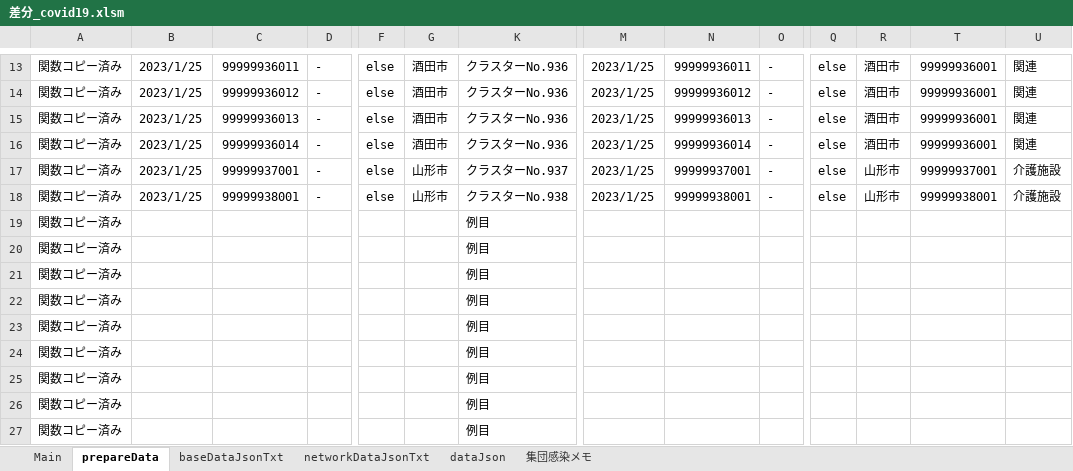
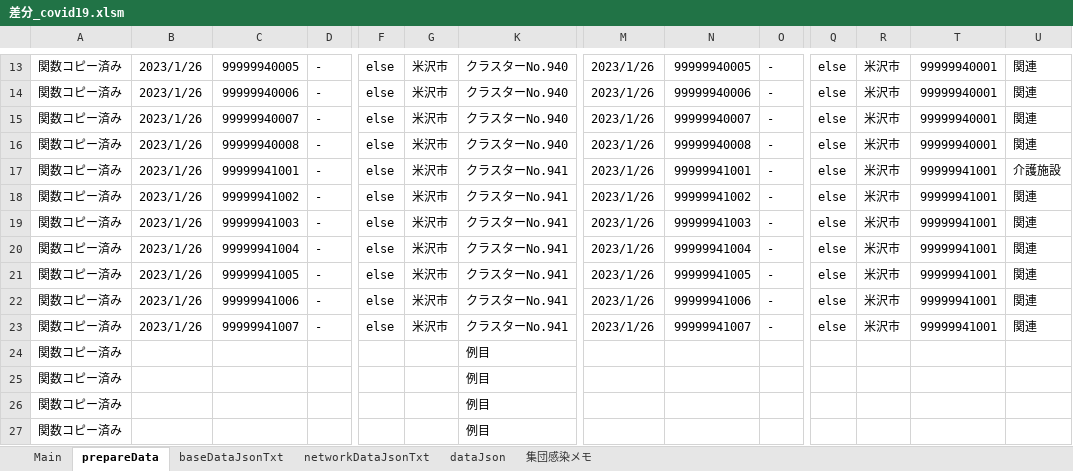
Before and after one commit to yamaserif/yamagata-covid19-virusNetworkJsonGenerator, an Excel workbook: 差分のみ/差分_covid19.xlsm, sheet prepareData, drawn as a sheet; only a part is shown, gaps mark what is left out; values as stored, in another font and other column widths than the file's, no borders; removed rows and columns are numbered as before the commit, all else as after; rows hold the shown columns only; the diff covers the shown part only; the diff names each change by its address in the sheet, - before the commit and + after, or states it on an @@ line.

```diff
--- a/差分のみ/差分_covid19.xlsm (sheet prepareData)
+++ b/差分のみ/差分_covid19.xlsm (sheet prepareData)
-B13:B18: 2023/1/25
+B13:B18: 2023/1/26
-C13: 99999936011
+C13: 99999940005
-G13:G16: 酒田市
+G13:G16: 米沢市
-K13:K16: クラスターNo.936
+K13:K16: クラスターNo.940
-M13:M18: 2023/1/25
+M13:M18: 2023/1/26
-N13: 99999936011
+N13: 99999940005
-R13:R16: 酒田市
+R13:R16: 米沢市
-T13:T16: 99999936001
+T13:T16: 99999940001
-C14: 99999936012
+C14: 99999940006
-N14: 99999936012
+N14: 99999940006
-C15: 99999936013
+C15: 99999940007
-N15: 99999936013
+N15: 99999940007
-C16: 99999936014
+C16: 99999940008
-N16: 99999936014
+N16: 99999940008
-C17: 99999937001
+C17: 99999941001
-G17:G18: 山形市
+G17:G18: 米沢市
-K17: クラスターNo.937
+K17: クラスターNo.941
-N17: 99999937001
+N17: 99999941001
-R17:R18: 山形市
+R17:R18: 米沢市
-T17: 99999937001
+T17: 99999941001
-C18: 99999938001
+C18: 99999941002
-K18: クラスターNo.938
+K18: クラスターNo.941
-N18: 99999938001
+N18: 99999941002
-T18: 99999938001
+T18: 99999941001
-U18: 介護施設
+U18: 関連
-row 19: 関数コピー済み |  |  |  |  |  | 例目
-row 20: 関数コピー済み |  |  |  |  |  | 例目
-row 21: 関数コピー済み |  |  |  |  |  | 例目
-row 22: 関数コピー済み |  |  |  |  |  | 例目
-row 23: 関数コピー済み |  |  |  |  |  | 例目
+row 19: 関数コピー済み | 2023/1/26 | 99999941003 | - | else | 米沢市 | クラスターNo.941 | 2023/1/26 | 99999941003 | - | else | 米沢市 | 99999941001 | 関連
+row 20: 関数コピー済み | 2023/1/26 | 99999941004 | - | else | 米沢市 | クラスターNo.941 | 2023/1/26 | 99999941004 | - | else | 米沢市 | 99999941001 | 関連
+row 21: 関数コピー済み | 2023/1/26 | 99999941005 | - | else | 米沢市 | クラスターNo.941 | 2023/1/26 | 99999941005 | - | else | 米沢市 | 99999941001 | 関連
+row 22: 関数コピー済み | 2023/1/26 | 99999941006 | - | else | 米沢市 | クラスターNo.941 | 2023/1/26 | 99999941006 | - | else | 米沢市 | 99999941001 | 関連
+row 23: 関数コピー済み | 2023/1/26 | 99999941007 | - | else | 米沢市 | クラスターNo.941 | 2023/1/26 | 99999941007 | - | else | 米沢市 | 99999941001 | 関連
```
Also changed, not shown: 82 edited cells elsewhere in this sheet, sheet Main, sheet networkDataJsonTxt, sheet baseDataJsonTxt, sheet dataJson, formulas that keep their value, hidden cells, 4 other files.
